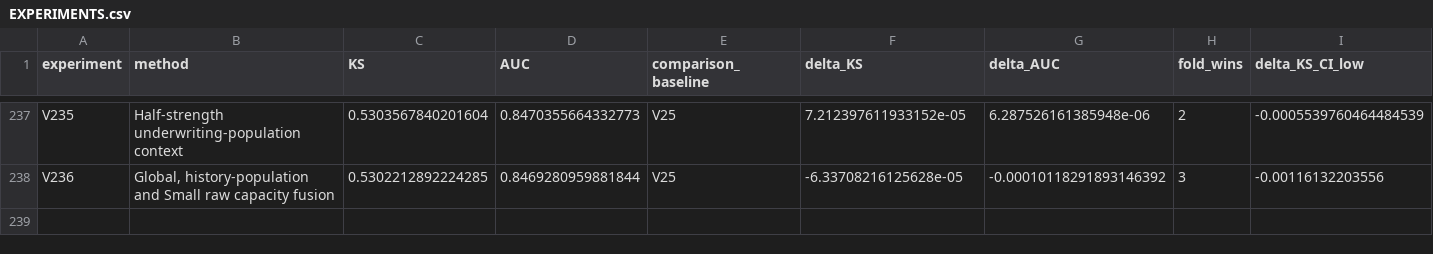
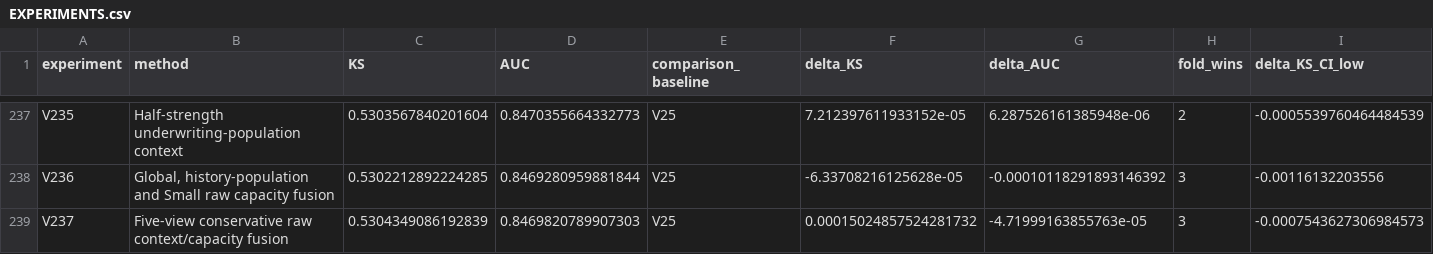
Before and after one commit to TaqiyudinMiftah/Logika, a CSV file: insight/adit/v25_research/EXPERIMENTS.csv, drawn as a sheet; only a part is shown, gaps mark what is left out; rows hold the shown columns only; the diff names each change by its address in the sheet, - before the commit and + after, or states it on an @@ line.

Commit message:
Record V237 and held-out error analysis against V25
Pooled KS0.5304349086, AUC0.8469820790; deltaKS+0.0001502486 against fixed V25. Preserve negative results, five-fold checks, paired uncertainty, formula, source and separately hashed submission. Keep V25 as public incumbent; no hidden-test score is claimed.

Check shared main before and after preparation; publish only the adit research namespace.

```diff
--- a/insight/adit/v25_research/EXPERIMENTS.csv
+++ b/insight/adit/v25_research/EXPERIMENTS.csv
+row 239: V237 | Five-view conservative raw context/capacity fusion | 0.5304349086192839 | 0.8469820789907303 | V25 | 0.00015024857524281732 | -4.71999163855763e-05 | 3 | -0.0007543627306984573
```
Also changed, not shown: insight/adit/v25_research/v7/modeling/reports/MODELING_EXPERIMENTS.csv, 27 other files.
